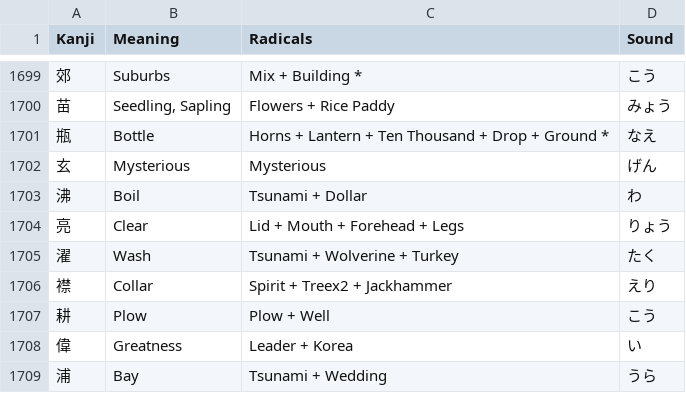
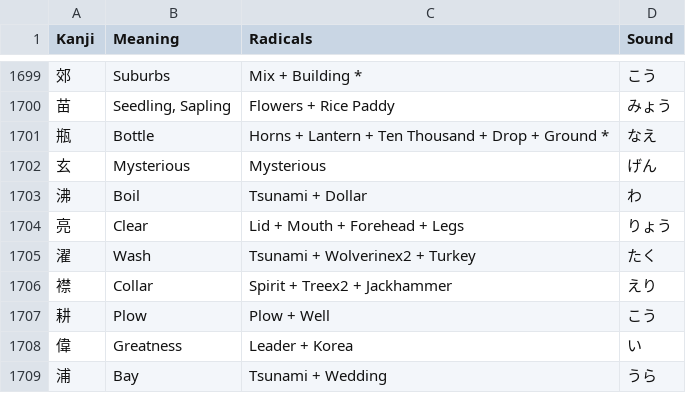
Before and after one commit to Goezs/kanji_with_radicals, a CSV file: Kanji.csv, drawn as a sheet; only a part is shown, gaps mark what is left out; the diff covers the shown part only.

```diff
--- a/Kanji.csv
+++ b/Kanji.csv
@@ -1704,3 +1704,3 @@ Kanji,Meaning,Radicals,Sound
 亮,Clear,Lid + Mouth + Forehead + Legs,りょう
-濯,Wash,Tsunami + Wolverine + Turkey,たく
+濯,Wash,Tsunami + Wolverinex2 + Turkey,たく
 襟,Collar,Spirit + Treex2 + Jackhammer,えり
```
Also changed, not shown: 5 edited cells elsewhere in this file.
